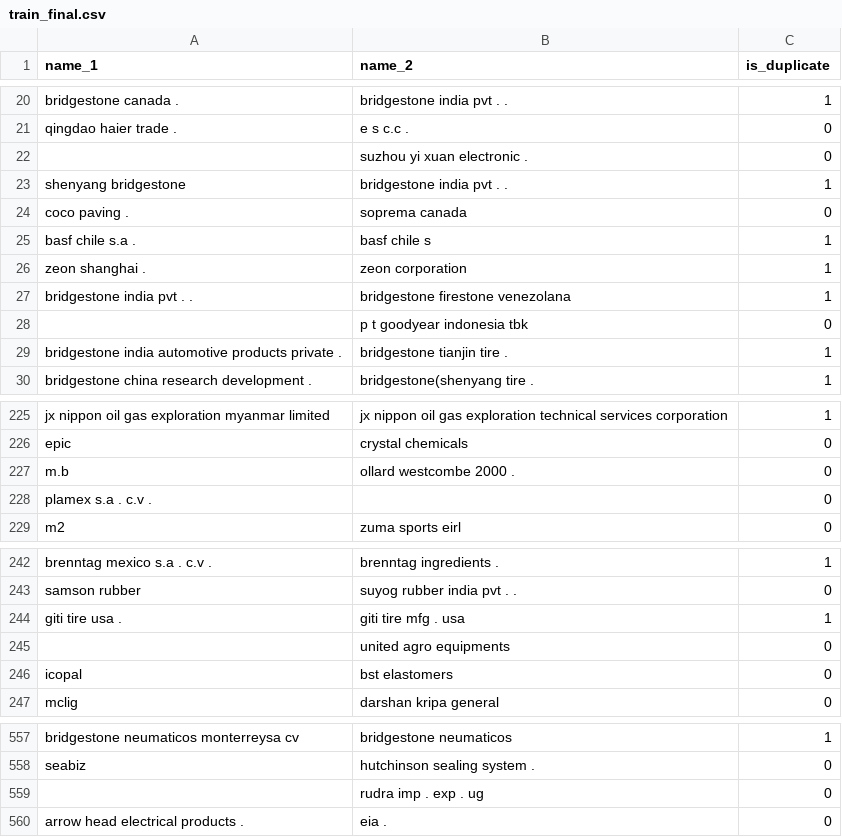
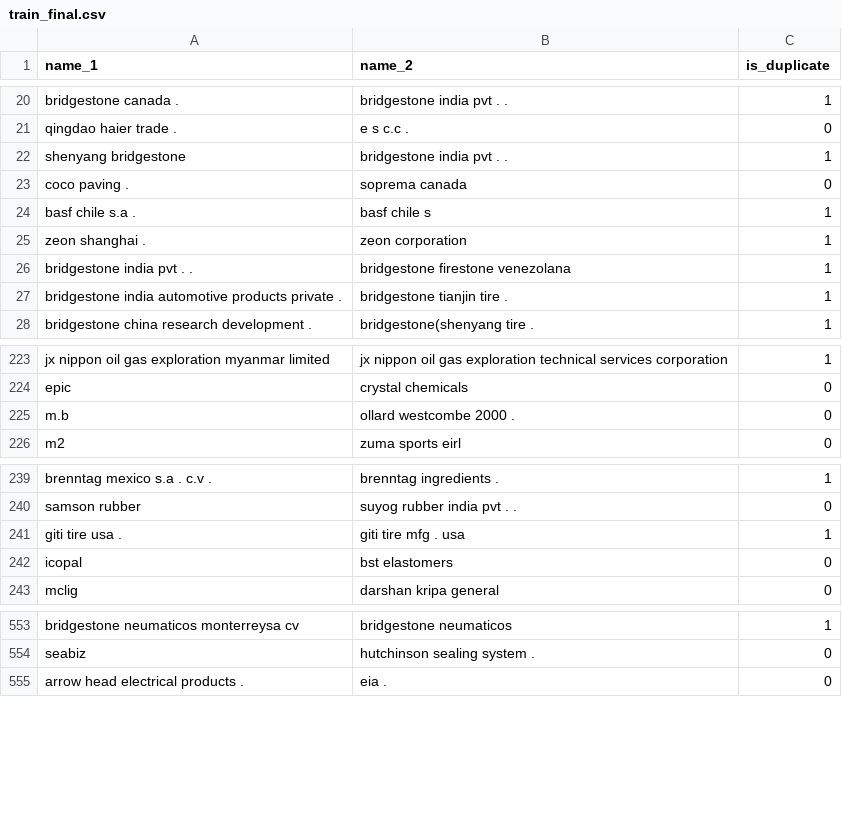
Before and after one commit to leomissing/NamePrompt, a CSV file: data/train_final.csv, drawn as a sheet; only a part is shown, gaps mark what is left out; the diff covers the shown part only.

Commit message:
bert trained

```diff
--- a/data/train_final.csv
+++ b/data/train_final.csv
@@ -21,3 +21,2 @@ bridgestone canada .,bridgestone india pvt . .,1
 qingdao haier trade .,e s c.c .,0
-,suzhou yi xuan electronic .,0
 shenyang bridgestone,bridgestone india pvt . .,1
@@ -27,3 +26,2 @@ zeon shanghai .,zeon corporation,1
 bridgestone india pvt . .,bridgestone firestone venezolana,1
-,p t goodyear indonesia tbk,0
 bridgestone india automotive products private .,bridgestone tianjin tire .,1
@@ -227,3 +225,2 @@ epic,crystal chemicals,0
 m.b,ollard westcombe 2000 .,0
-plamex s.a . c.v .,,0
 m2,zuma sports eirl,0
@@ -244,3 +241,2 @@ samson rubber,suyog rubber india pvt . .,0
 giti tire usa .,giti tire mfg . usa,1
-,united agro equipments,0
 icopal,bst elastomers,0
@@ -558,3 +554,2 @@ bridgestone neumaticos monterreysa cv,bridgestone neumaticos,1
 seabiz,hutchinson sealing system .,0
-,rudra imp . exp . ug,0
 arrow head electrical products .,eia .,0
```
Also changed, not shown: 22 removed rows elsewhere in this file, data/val_final.csv, 13 other files.
